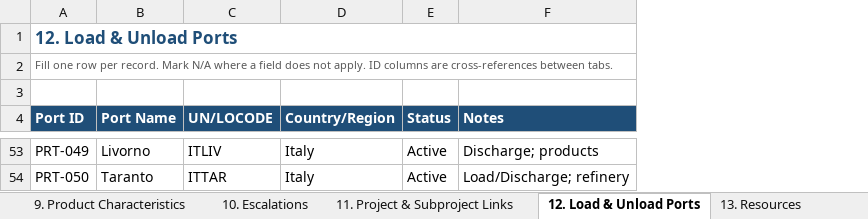
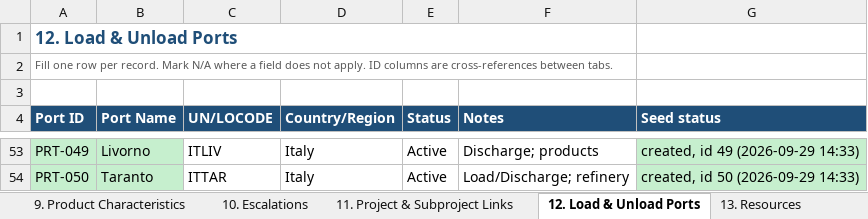
Before and after one commit to AleksMack/ATT, an Excel workbook: docs/CRM_Master_Data_Request_TESTDATA_v3.xlsx, sheet 12. Load & Unload Ports, drawn as a sheet; only a part is shown, gaps mark what is left out; values as stored, in another font and other column widths than the file's, no borders; the diff covers the shown part only; the diff names each change by its address in the sheet, - before the commit and + after, or states it on an @@ line.

```diff
--- a/docs/CRM_Master_Data_Request_TESTDATA_v3.xlsx (sheet 12. Load & Unload Ports)
+++ b/docs/CRM_Master_Data_Request_TESTDATA_v3.xlsx (sheet 12. Load & Unload Ports)
+column G (Seed status), rows 53-54: created, id 49 (2026-09-29 14:33) | created, id 50 (2026-09-29 14:33)
-A53:B54 fill: none
+A53:B54 fill: #C6EFCE
```
Also changed, not shown: cell formats elsewhere in this sheet, sheet 13. Resources, 30 other files.
